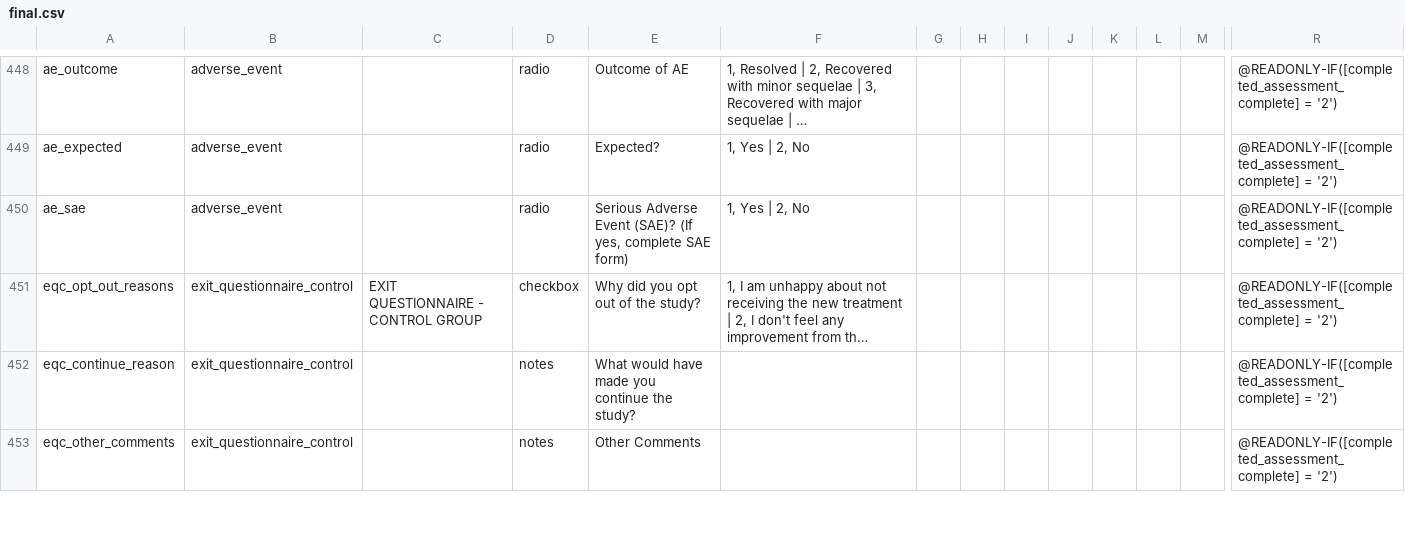
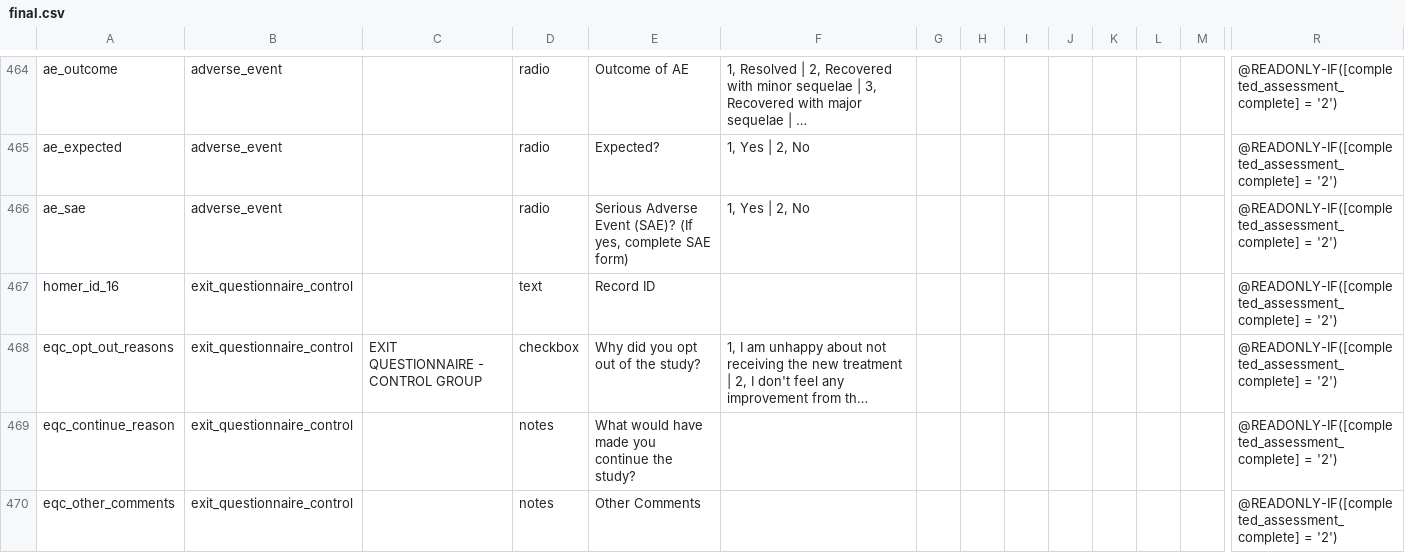
Before and after one commit to SujithChristopher/homerpdf, a CSV file: redcap/final/final.csv, drawn as a sheet; only a part is shown, gaps mark what is left out; long unchanged cells end in …; rows hold the shown columns only; the diff covers the shown part only; the diff names each change by its address in the sheet, - before the commit and + after, or states it on an @@ line.

```diff
--- a/redcap/final/final.csv
+++ b/redcap/final/final.csv
+row 467: homer_id_16 | exit_questionnaire_control |  | text | Record ID |  |  |  |  |  |  |  |  | @READONLY-IF([completed_assessment_complete] = '2')
```
Also changed, not shown: 17 added rows and 4 edited cells elsewhere in this file, 11 other files.
